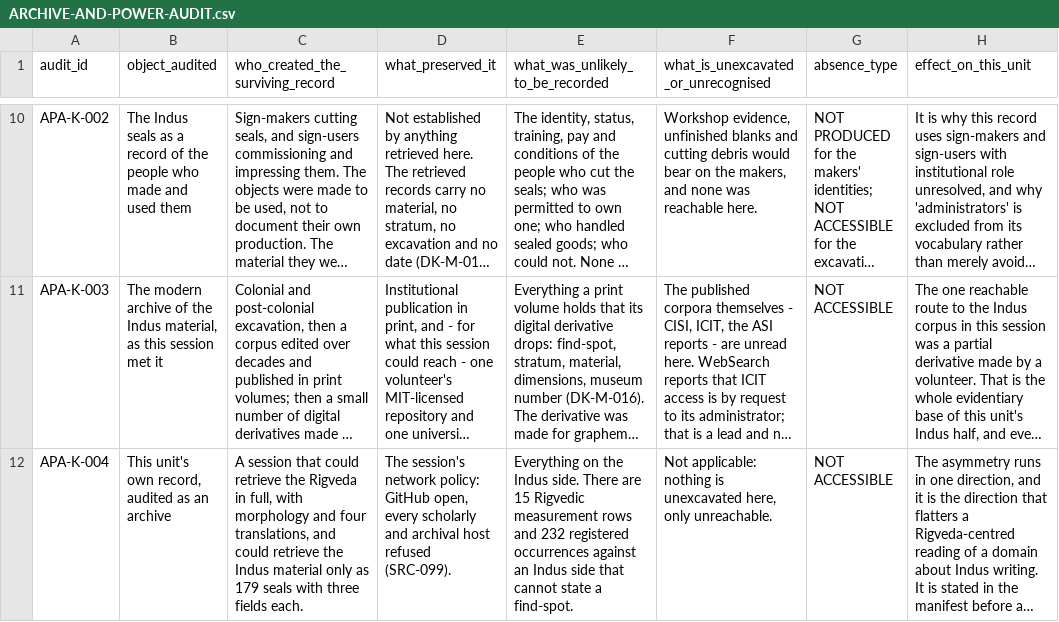
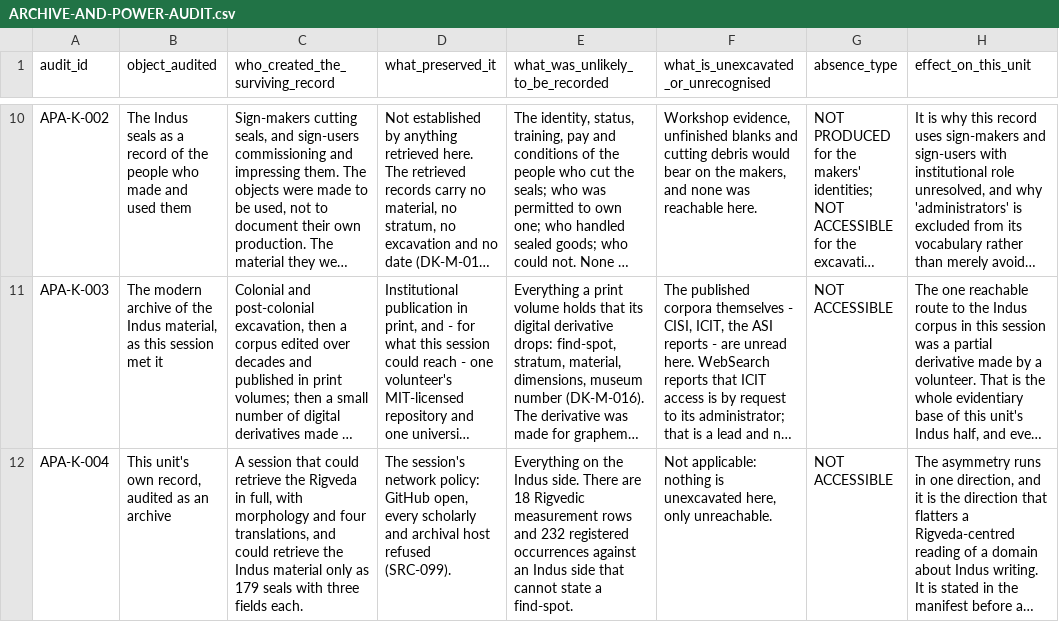
Before and after one commit to melakeela/research, a CSV file: 04-AUDITS/ARCHIVE-AND-POWER-AUDIT.csv, drawn as a sheet; only a part is shown, gaps mark what is left out; long unchanged cells end in …; the diff names each change by its address in the sheet, - before the commit and + after, or states it on an @@ line.

```diff
--- a/04-AUDITS/ARCHIVE-AND-POWER-AUDIT.csv
+++ b/04-AUDITS/ARCHIVE-AND-POWER-AUDIT.csv
-E12 (what_was_unlikely_to_be_recorded): …There are 15 Rigvedic measurement…
+E12 (what_was_unlikely_to_be_recorded): …There are 18 Rigvedic measurement…
```
Also changed, not shown: 03-REGISTERS/domain-k-indus-measurements.csv, 03-REGISTERS/domain-k-rigveda-lexicon.csv, 7 other files.
